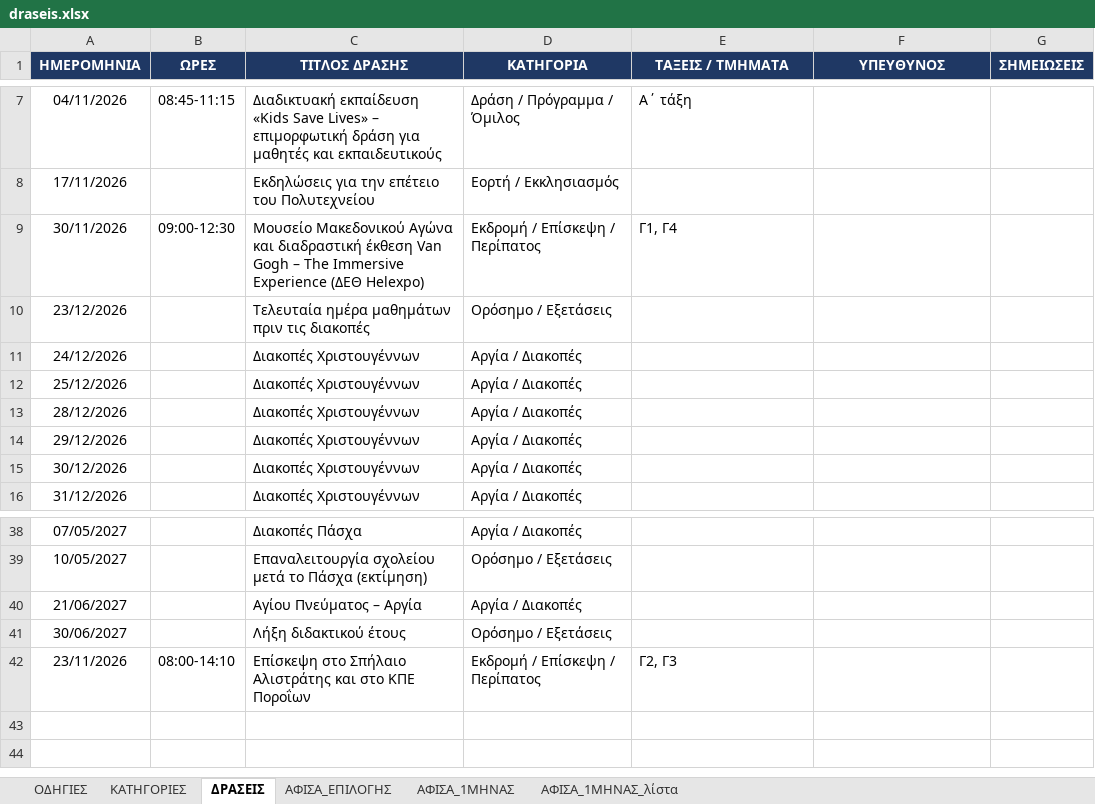
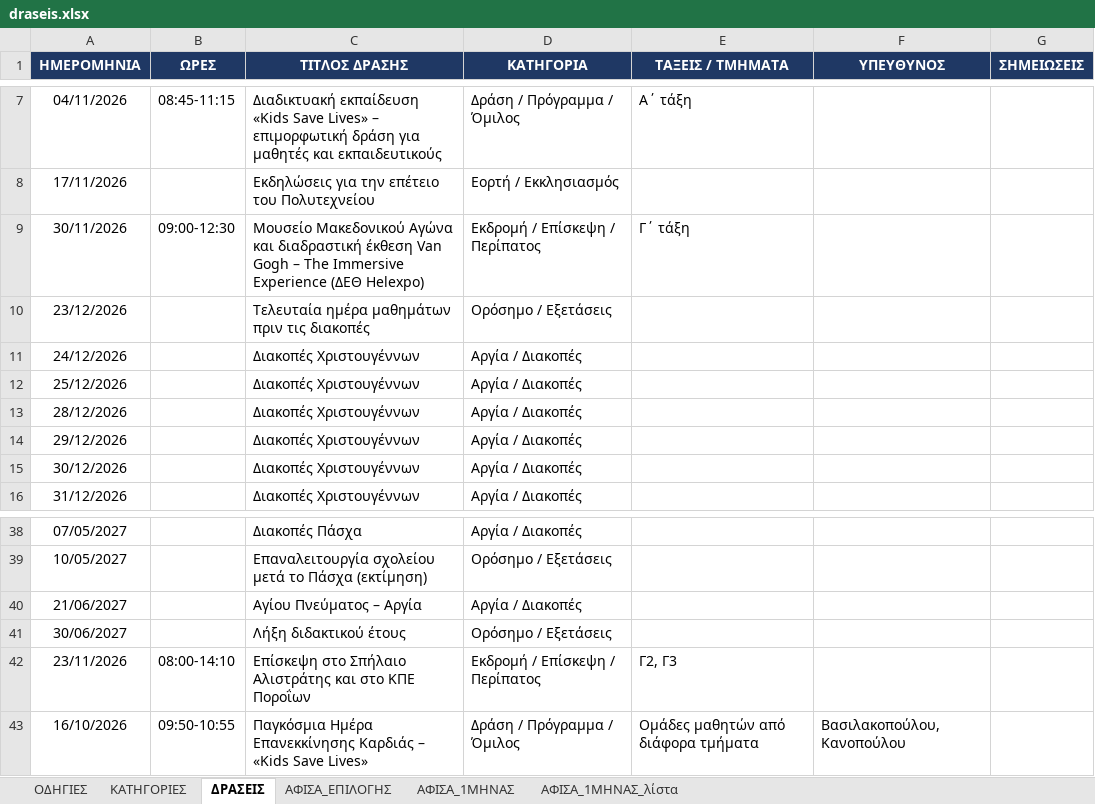
Before and after one commit to alexpassalidis/draseis, an Excel workbook: draseis.xlsx, sheet ΔΡΑΣΕΙΣ, drawn as a sheet; only a part is shown, gaps mark what is left out; values as stored, in another font and other column widths than the file's, no borders; conditional formats not drawn; the diff names each change by its address in the sheet, - before the commit and + after, or states it on an @@ line.

```diff
--- a/draseis.xlsx (sheet ΔΡΑΣΕΙΣ)
+++ b/draseis.xlsx (sheet ΔΡΑΣΕΙΣ)
-E9 (ΤΑΞΕΙΣ / ΤΜΗΜΑΤΑ): Γ1, Γ4
+E9 (ΤΑΞΕΙΣ / ΤΜΗΜΑΤΑ): Γ΄ τάξη
+row 43: 16/10/2026 | 09:50-10:55 | Παγκόσμια Ημέρα Επανεκκίνησης Καρδιάς – «Kids Save Lives» | Δράση / Πρόγραμμα / Όμιλος | Ομάδες μαθητών από διάφορα τμήματα | Βασιλακοπούλου, Κανοπούλου
```
Also changed, not shown: hidden cells.
